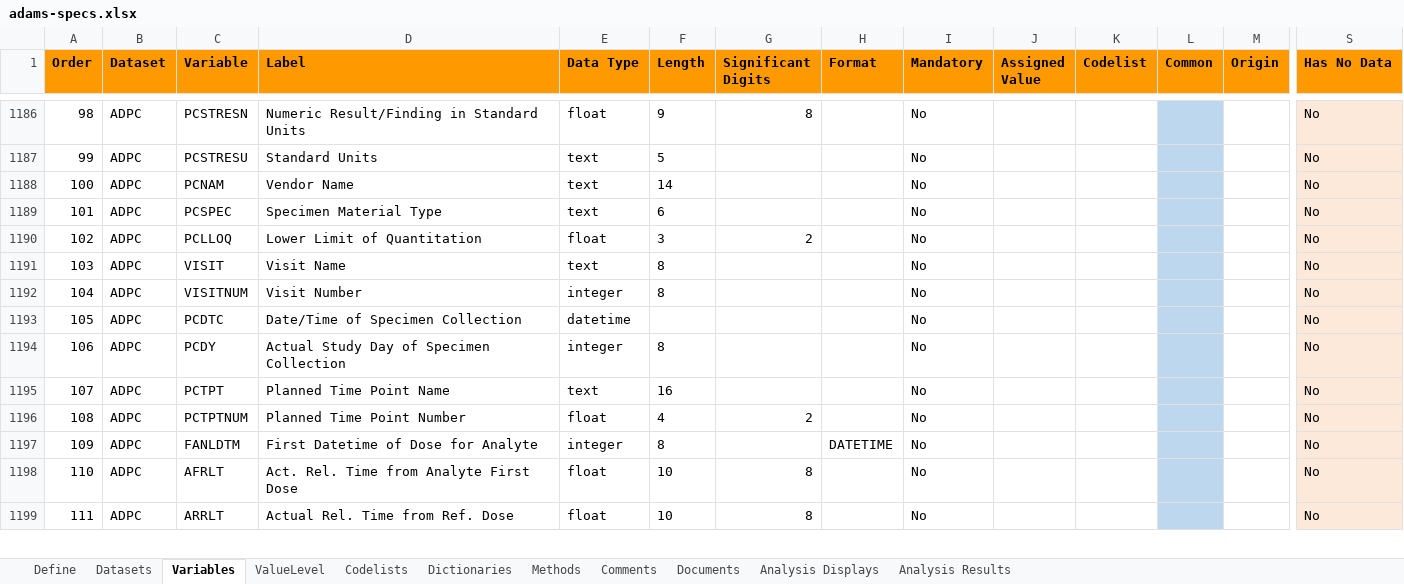
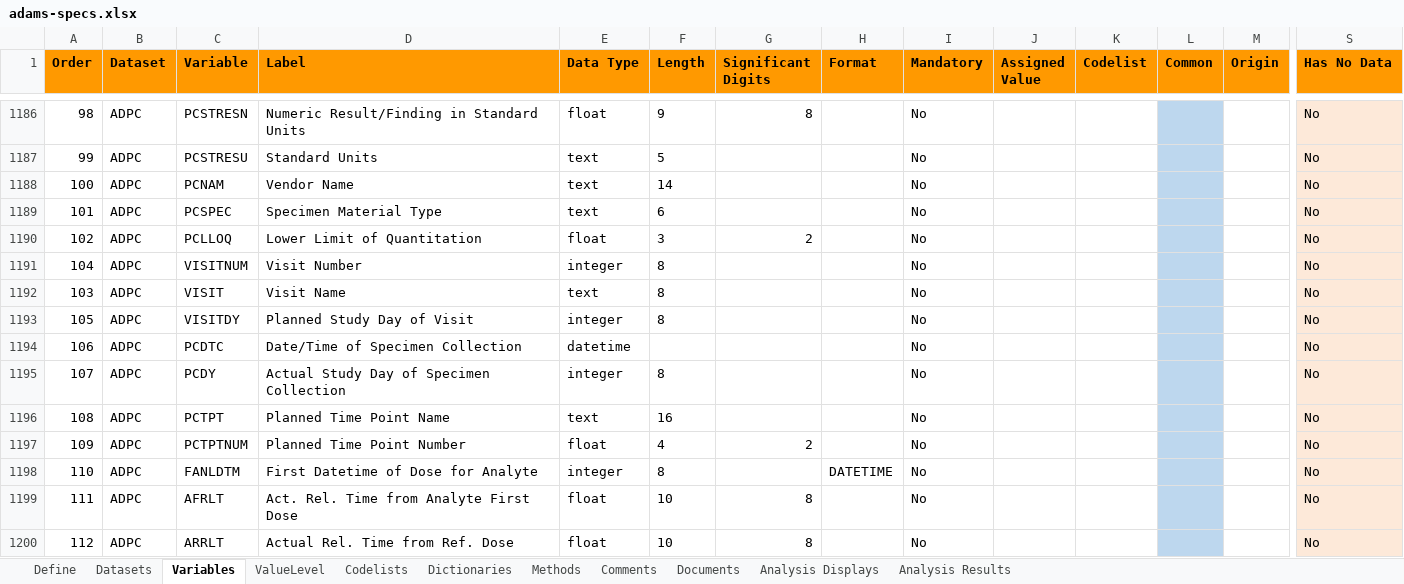
Before and after one commit to pharmaverse/pharmaverseadam, an Excel workbook: inst/extdata/adams-specs.xlsx, sheet Variables, drawn as a sheet; only a part is shown, gaps mark what is left out; values as stored, in another font and other column widths than the file's, no borders; addresses are those after the commit; rows hold the shown columns only; the diff names each change by its address in the sheet, - before the commit and + after, or states it on an @@ line.

Commit message:
#147 adams-specs.xlsx add VISITDY to ADPC

```diff
--- a/inst/extdata/adams-specs.xlsx (sheet Variables)
+++ b/inst/extdata/adams-specs.xlsx (sheet Variables)
@@ row 1191 moved to row 1192: 103 @@
+row 1193: 105 | ADPC | VISITDY | Planned Study Day of Visit | integer | 8 |  |  | No |  |  |  |  | No
@@ column A (Order) renumbered between rows 1194 and 1216 @@
```
Also changed, not shown: 1 other file.
